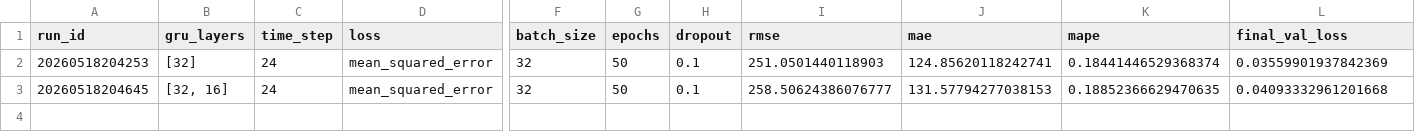
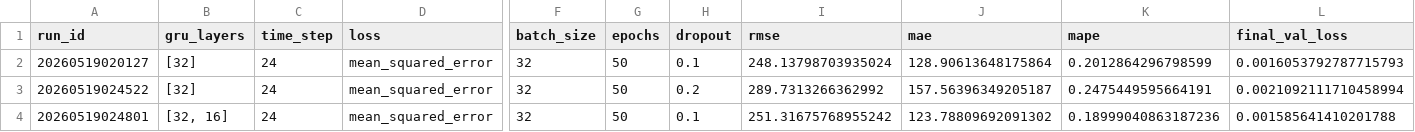
Before and after one commit to AlexanderForster1/Intro-to-AI-Assignment-2, a CSV file: Assignment 2B/models/gru/gru_results.csv, drawn as a sheet; only a part is shown, gaps mark what is left out; addresses are those after the commit; rows hold the shown columns only; the diff names each change by its address in the sheet, - before the commit and + after, or states it on an @@ line.

```diff
--- a/Assignment 2B/models/gru/gru_results.csv
+++ b/Assignment 2B/models/gru/gru_results.csv
-A2 (run_id): 20260518204253
+A2 (run_id): 20260519020127
-I2 (rmse): 251.0501440118903
+I2 (rmse): 248.13798703935024
-J2 (mae): 124.85620118242741
+J2 (mae): 128.90613648175864
-K2 (mape): 0.18441446529368374
+K2 (mape): 0.2012864296798599
-L2 (final_val_loss): 0.03559901937842369
+L2 (final_val_loss): 0.0016053792787715793
+row 3: 20260519024522 | [32] | 24 | mean_squared_error | 32 | 50 | 0.2 | 289.7313266362992 | 157.56396349205187 | 0.2475449595664191 | 0.0021092111710458994
-A4 (run_id): 20260518204645
+A4 (run_id): 20260519024801
-I4 (rmse): 258.50624386076777
+I4 (rmse): 251.31675768955242
-J4 (mae): 131.57794277038153
+J4 (mae): 123.78809692091302
-K4 (mape): 0.18852366629470635
+K4 (mape): 0.18999040863187236
-L4 (final_val_loss): 0.04093332961201668
+L4 (final_val_loss): 0.001585641410201788
```
Also changed, not shown: 6 other files.
